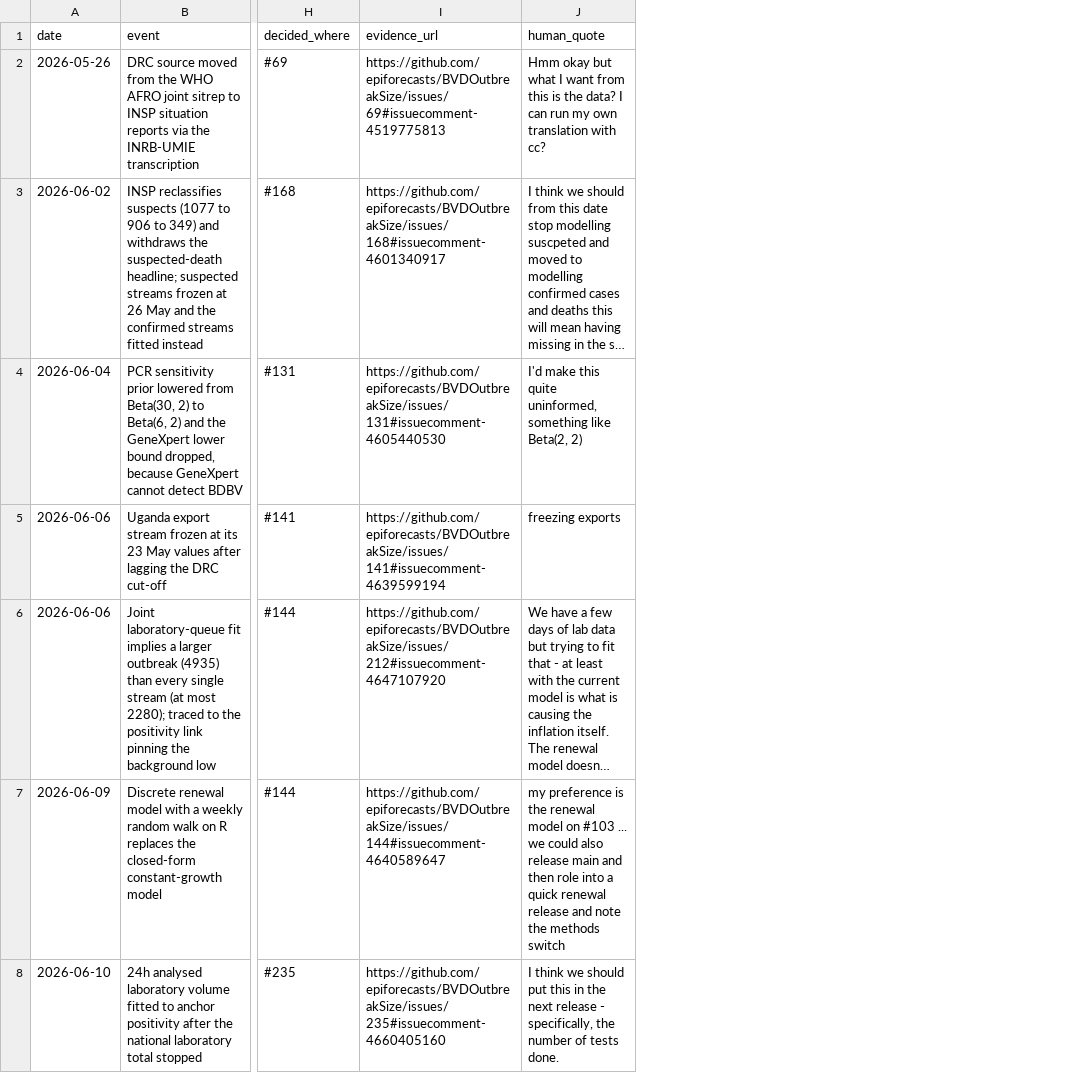
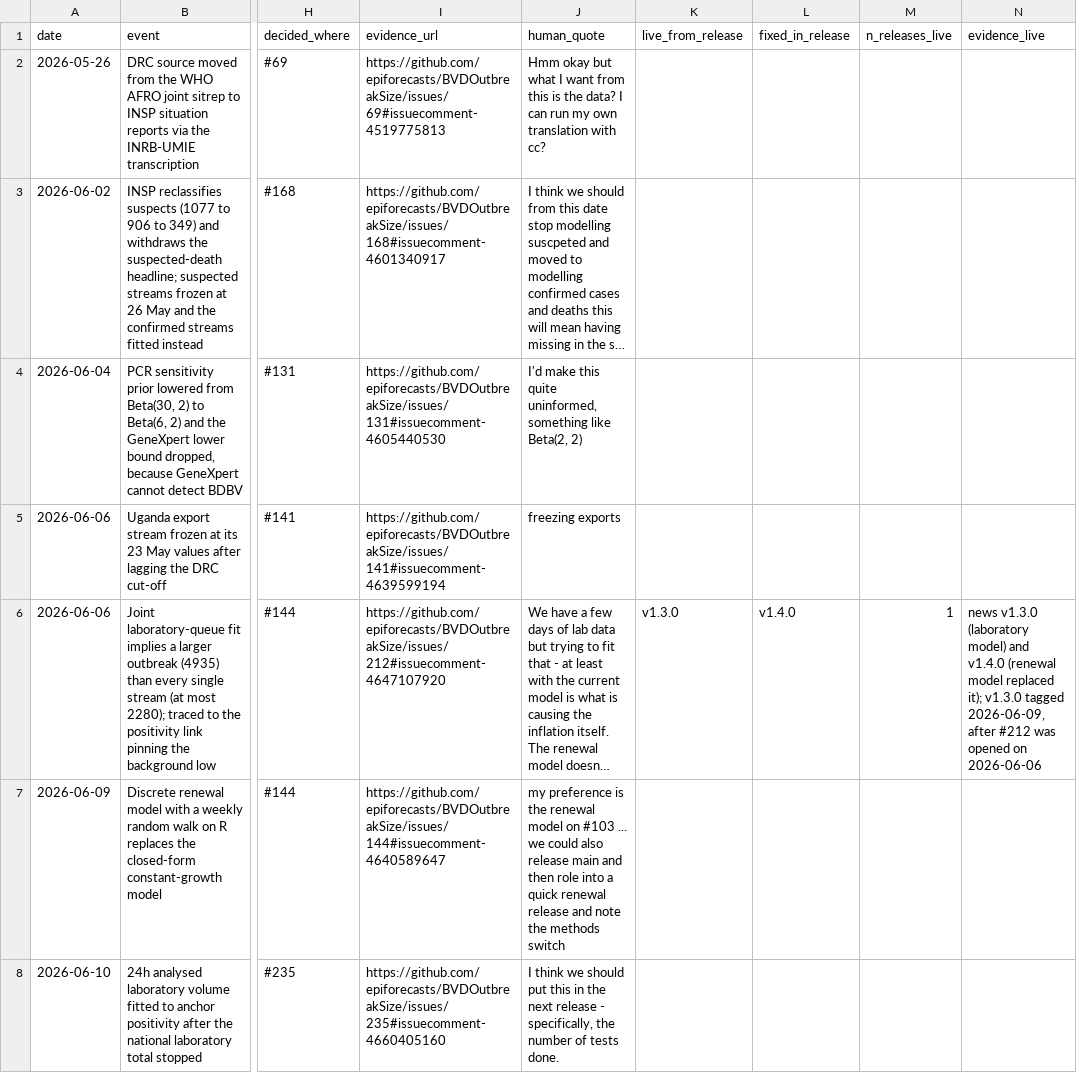
Before and after one commit to epiforecasts/BVDOutbreakSize, a CSV file: paper/data/change_events.csv, drawn as a sheet; only a part is shown, gaps mark what is left out; long unchanged cells end in …; the diff covers the shown part only; the diff names each change by its address in the sheet, - before the commit and + after, or states it on an @@ line.

```diff
--- a/paper/data/change_events.csv
+++ b/paper/data/change_events.csv
+column K (live_from_release), row 6: v1.3.0
+column L (fixed_in_release), row 6: v1.4.0
+column M (n_releases_live), row 6: 1
+column N (evidence_live), row 6: news v1.3.0 (laboratory model) and v1.4.0 (renewal model replaced it); v1.3.0 tagged 2026-06-09, after #212 was opened on 2026-06-06
```
Also changed, not shown: 2 edited cells elsewhere in this file, 11 other files.
